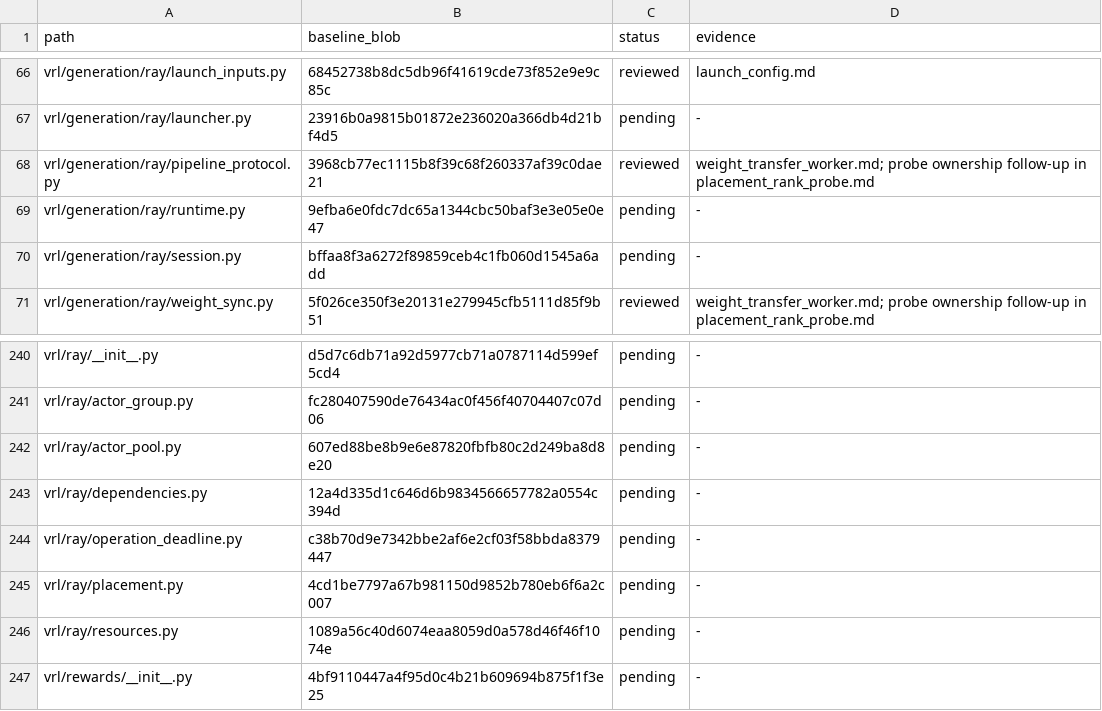
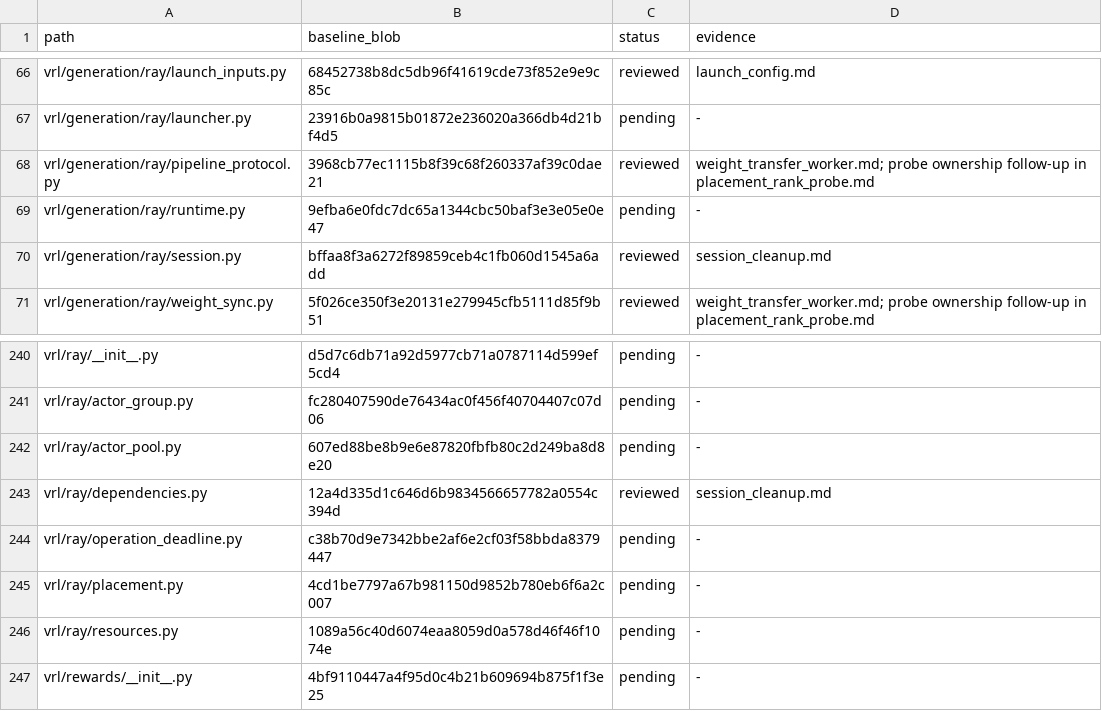
Before and after one commit to guoriyue/VRL, a TSV file: docs/research/automated_clarity_audit/coverage.tsv, drawn as a sheet; only a part is shown, gaps mark what is left out.

Commit message:
fix: retain only failed ranks after partial session cleanup

```diff
--- a/docs/research/automated_clarity_audit/coverage.tsv
+++ b/docs/research/automated_clarity_audit/coverage.tsv
@@ -69,3 +69,3 @@ vrl/generation/ray/pipeline_protocol.py	3968cb77ec1115b8f39c68f260337af39c0dae21
 vrl/generation/ray/runtime.py	9efba6e0fdc7dc65a1344cbc50baf3e3e05e0e47	pending	-
-vrl/generation/ray/session.py	bffaa8f3a6272f89859ceb4c1fb060d1545a6add	pending	-
+vrl/generation/ray/session.py	bffaa8f3a6272f89859ceb4c1fb060d1545a6add	reviewed	session_cleanup.md
 vrl/generation/ray/weight_sync.py	5f026ce350f3e20131e279945cfb5111d85f9b51	reviewed	weight_transfer_worker.md; probe ownership follow-up in placement_rank_probe.md
@@ -242,3 +242,3 @@ vrl/ray/actor_group.py	fc280407590de76434ac0f456f40704407c07d06	pending	-
 vrl/ray/actor_pool.py	607ed88be8b9e6e87820fbfb80c2d249ba8d8e20	pending	-
-vrl/ray/dependencies.py	12a4d335d1c646d6b9834566657782a0554c394d	pending	-
+vrl/ray/dependencies.py	12a4d335d1c646d6b9834566657782a0554c394d	reviewed	session_cleanup.md
 vrl/ray/operation_deadline.py	c38b70d9e7342bbe2af6e2cf03f58bbda8379447	pending	-
```
Also changed, not shown: 3 other files.
